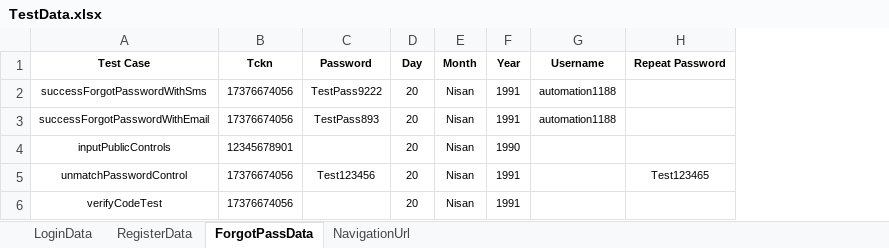
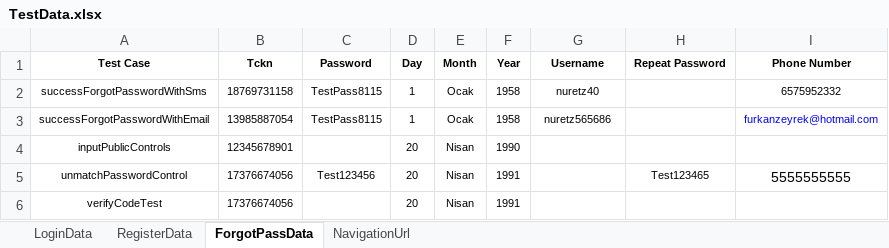
Before and after one commit to Emresy1/webautomationls, an Excel workbook: target/test-classes/TestData.xlsx, sheet ForgotPassData, drawn as a sheet; values as stored, in another font and other column widths than the file's, no borders; the diff names each change by its address in the sheet, - before the commit and + after, or states it on an @@ line.

Commit message:
Test cases fix

```diff
--- a/target/test-classes/TestData.xlsx (sheet ForgotPassData)
+++ b/target/test-classes/TestData.xlsx (sheet ForgotPassData)
+column I (Phone Number), rows 2-5: 6575952332 | furkanzeyrek@hotmail.com |  | 5555555555
-B2 (Tckn): 17376674056
+B2 (Tckn): 18769731158
-C2 (Password): TestPass9222
+C2 (Password): TestPass8115
-D2:D3 (Day): 20
+D2:D3 (Day): 1
-E2:E3 (Month): Nisan
+E2:E3 (Month): Ocak
-F2:F3 (Year): 1991
+F2:F3 (Year): 1958
-G2 (Username): automation1188
+G2 (Username): nuretz40
-B3 (Tckn): 17376674056
+B3 (Tckn): 13985887054
-C3 (Password): TestPass893
+C3 (Password): TestPass8115
-G3 (Username): automation1188
+G3 (Username): nuretz565686
```
Also changed, not shown: sheet NavigationUrl, 20 other files.
